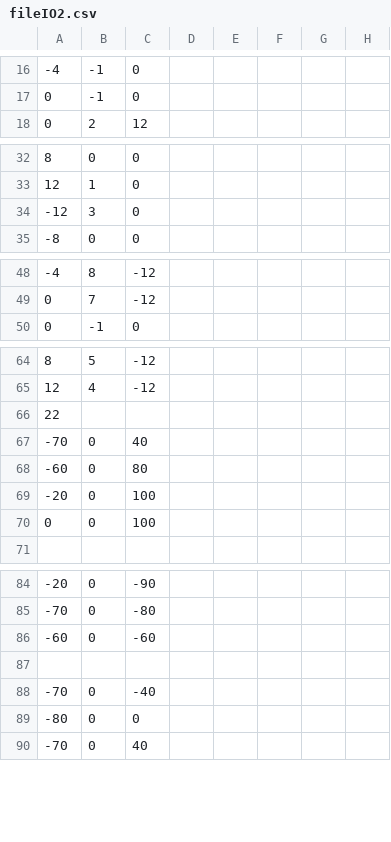
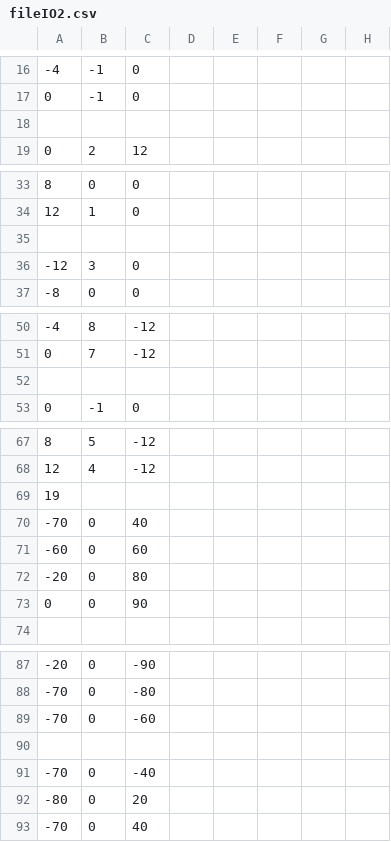
Before and after one commit to jacwilso/GuildWars, a CSV file: fileIO2.csv, drawn as a sheet; only a part is shown, gaps mark what is left out.

Commit message:
file finished for C0 and C1 continuous

```diff
--- a/fileIO2.csv
+++ b/fileIO2.csv
@@ -17,2 +17,3 @@
   0,-1,0
+
   0,2,12
@@ -33,2 +34,3 @@
   12,1,0
+
   -12,3,0
@@ -49,2 +51,3 @@
   0,7,-12
+
   0,-1,0
@@ -65,7 +68,7 @@
   12,4,-12
-22
+19
   -70,0,40
-  -60,0,80
-  -20,0,100
-  0,0,100
+  -60,0,60
+  -20,0,80
+  0,0,90
 
@@ -85,6 +88,6 @@
   -70,0,-80
-  -60,0,-60
+  -70,0,-60
 
   -70,0,-40
-  -80,0,0
+  -80,0,20
   -70,0,40
```
